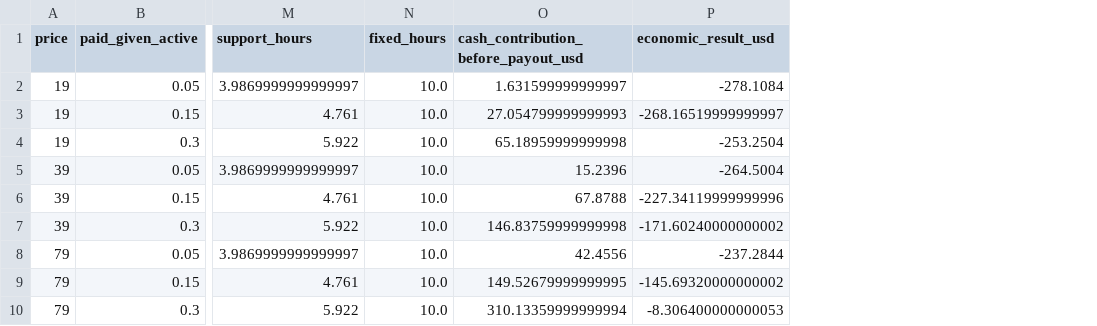
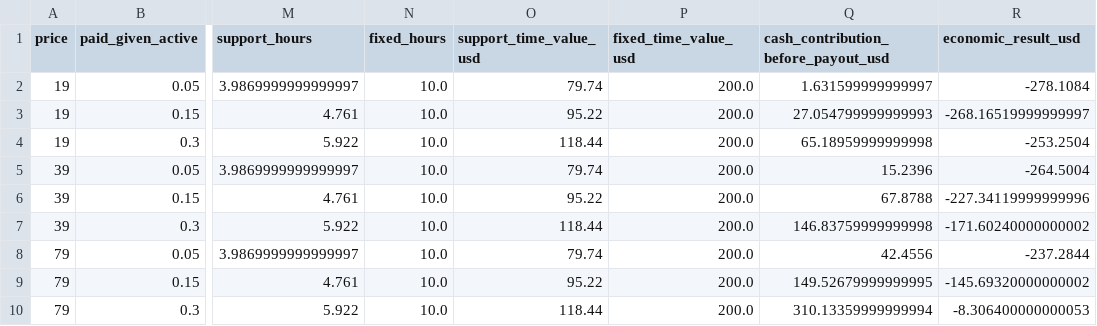
Before and after one commit to dawwnforu/intent-compiler-skill, a CSV file: commercial/revenue-sensitivity.csv, drawn as a sheet; only a part is shown, gaps mark what is left out; the diff names each change by its address in the sheet, - before the commit and + after, or states it on an @@ line.

```diff
--- a/commercial/revenue-sensitivity.csv
+++ b/commercial/revenue-sensitivity.csv
+column O (support_time_value_usd), rows 2-10: 79.74 | 95.22 | 118.44 | 79.74 | 95.22 | 118.44 | 79.74 | 95.22 | 118.44
+column P (fixed_time_value_usd), rows 2-10: all 200.0
```
Also changed, not shown: commercial/revenue-scenarios.csv, 21 other files.
